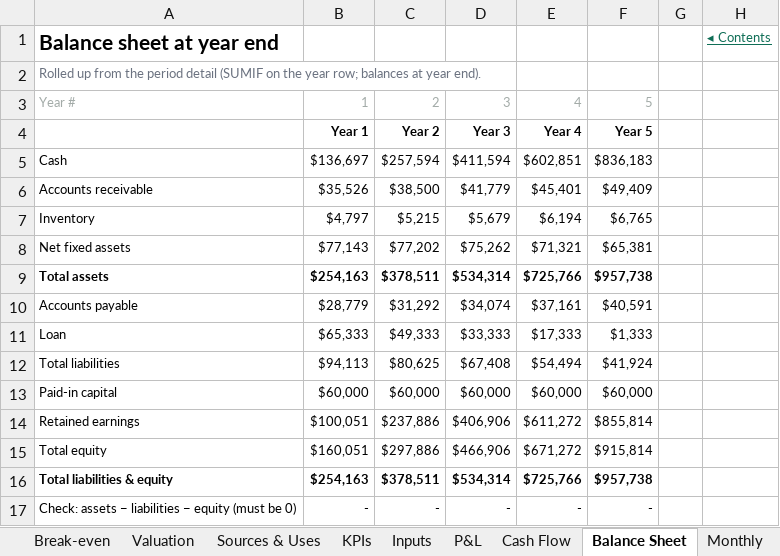
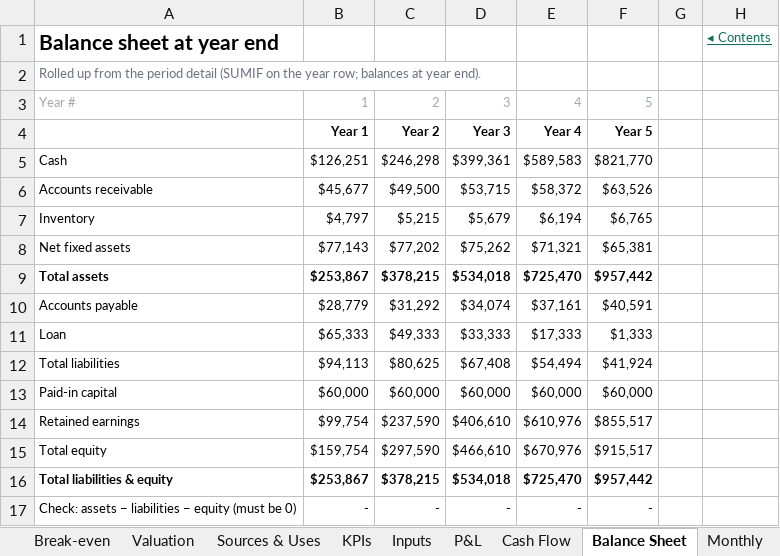
Before and after one commit to henrysheykin/finmodel-app, an Excel workbook: samples/bakery-full-5y.xlsx, sheet Balance Sheet, drawn as a sheet; values as stored, in another font and other column widths than the file's, no borders; the diff names each change by its address in the sheet, - before the commit and + after, or states it on an @@ line.

```diff
--- a/samples/bakery-full-5y.xlsx (sheet Balance Sheet)
+++ b/samples/bakery-full-5y.xlsx (sheet Balance Sheet)
-B5: $136,697
+B5: $126,251
-C5: $257,594
+C5: $246,298
-D5: $411,594
+D5: $399,361
-E5: $602,851
+E5: $589,583
-F5: $836,183
+F5: $821,770
-B6: $35,526
+B6: $45,677
-C6: $38,500
+C6: $49,500
-D6: $41,779
+D6: $53,715
-E6: $45,401
+E6: $58,372
-F6: $49,409
+F6: $63,526
-B9: $254,163
+B9: $253,867
-C9: $378,511
+C9: $378,215
-D9: $534,314
+D9: $534,018
-E9: $725,766
+E9: $725,470
-F9: $957,738
+F9: $957,442
-B14: $100,051
+B14: $99,754
-C14: $237,886
+C14: $237,590
-D14: $406,906
+D14: $406,610
-E14: $611,272
+E14: $610,976
-F14: $855,814
+F14: $855,517
-B15: $160,051
+B15: $159,754
-C15: $297,886
+C15: $297,590
-D15: $466,906
+D15: $466,610
-E15: $671,272
+E15: $670,976
-F15: $915,814
+F15: $915,517
-B16: $254,163
+B16: $253,867
-C16: $378,511
+C16: $378,215
-D16: $534,314
+D16: $534,018
-E16: $725,766
+E16: $725,470
-F16: $957,738
+F16: $957,442
```
Also changed, not shown: sheet Scenario calc, sheet Monthly, sheet Summary, sheet Scenarios, sheet Valuation, sheet Cash Flow, 6 more sheets, formulas that keep their value, charts or pictures, samples/bakery-full.xlsx, 3 other files.
